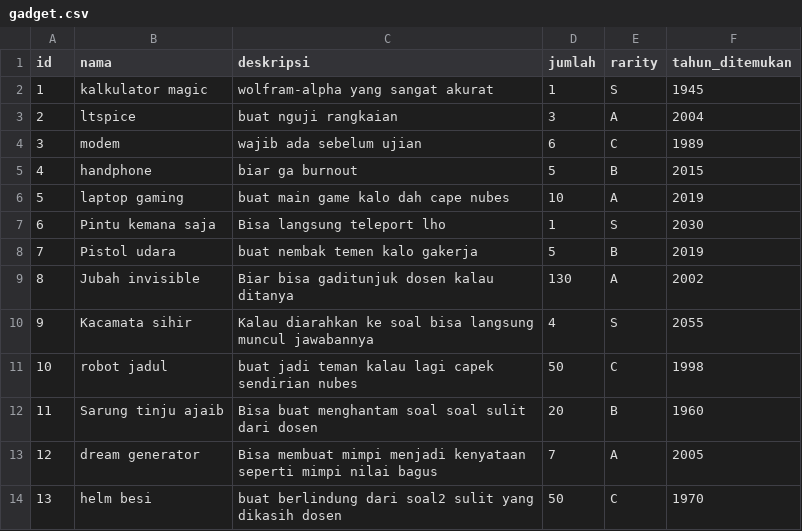
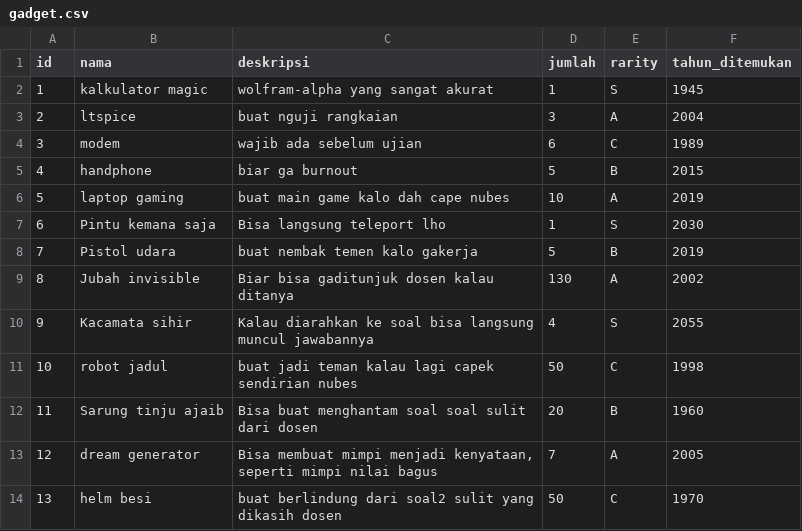
Before and after one commit to saulsayerz/Simple-Library-App, a CSV file: data/gadget.csv, drawn as a sheet.

```diff
--- a/data/gadget.csv
+++ b/data/gadget.csv
@@ -12,3 +12,3 @@ id;nama;deskripsi;jumlah;rarity;tahun_ditemukan
 11;Sarung tinju ajaib;Bisa buat menghantam soal soal sulit dari dosen;20;B;1960
-12;dream generator;Bisa membuat mimpi menjadi kenyataan seperti mimpi nilai bagus;7;A;2005
+12;dream generator;Bisa membuat mimpi menjadi kenyataan, seperti mimpi nilai bagus;7;A;2005
 13;helm besi;buat berlindung dari soal2 sulit yang dikasih dosen;50;C;1970
```
Also changed, not shown: data/consumable.csv, 7 other files.
